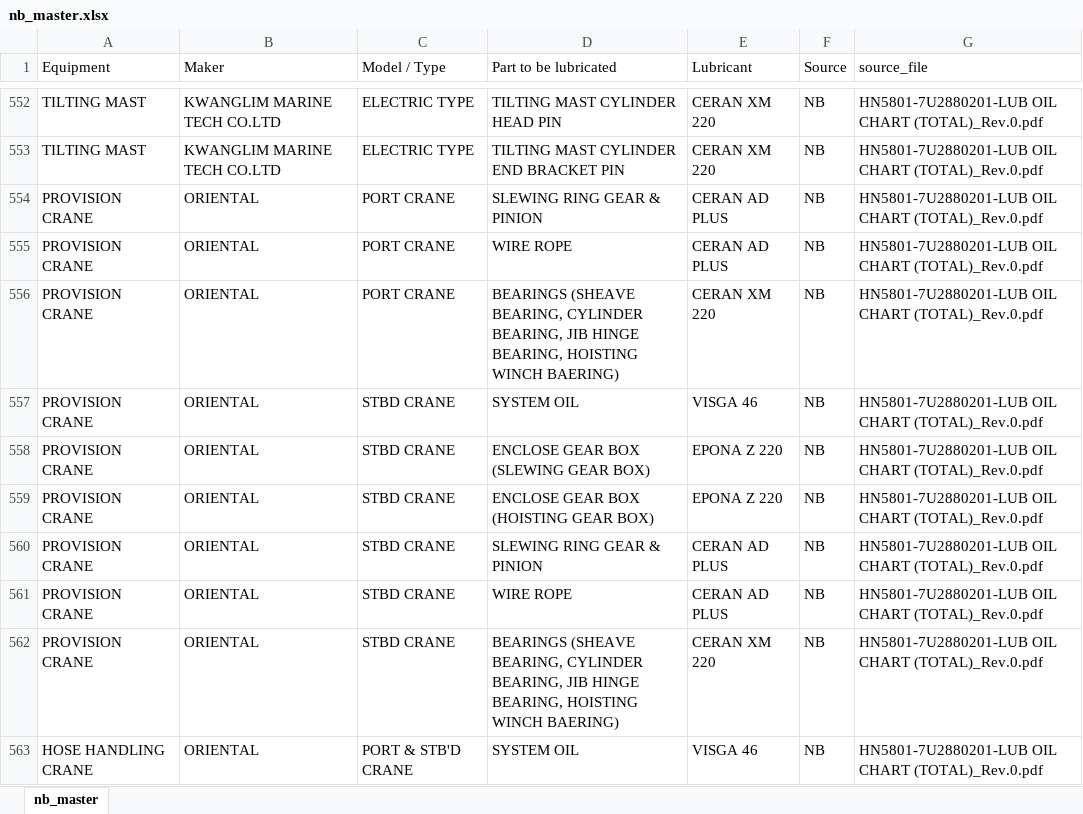
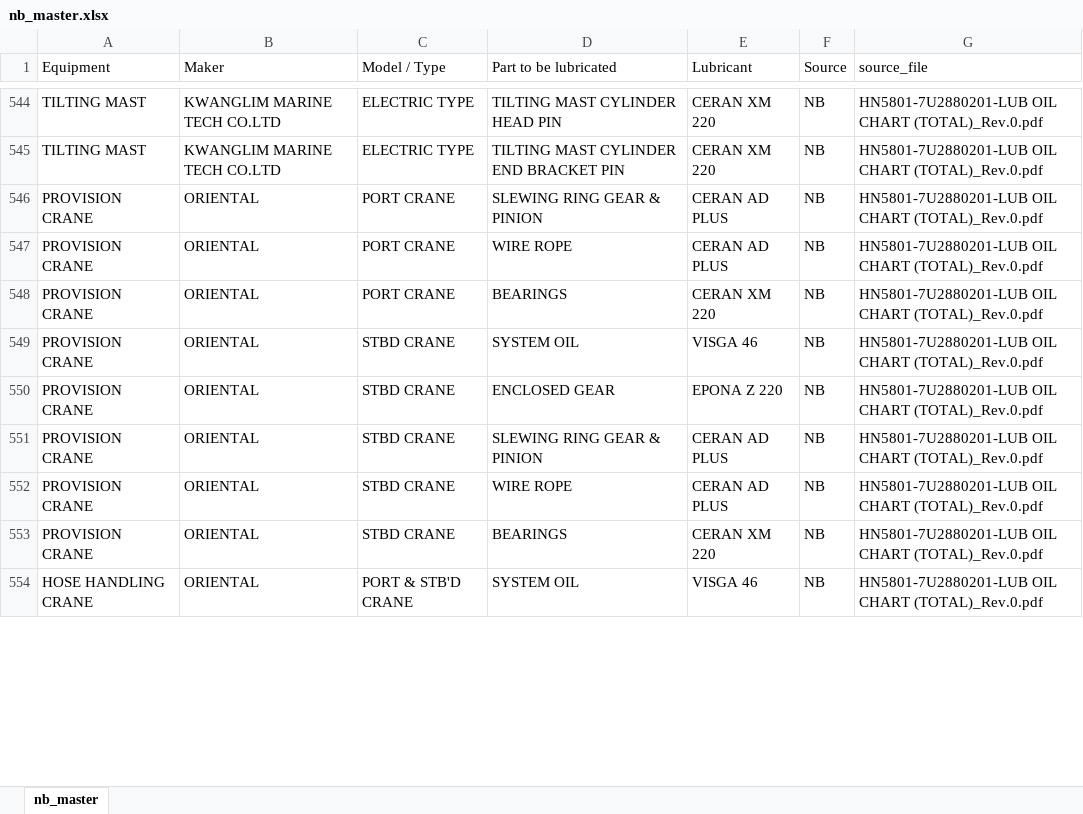
Before and after one commit to 1969Mark/Oil_Recommendation, an Excel workbook: output/nb_master.xlsx, sheet nb_master, drawn as a sheet; only a part is shown, gaps mark what is left out; values as stored, in another font and other column widths than the file's, no cell formats; removed rows and columns are numbered as before the commit, all else as after; the diff covers the shown part only; the diff names each change by its address in the sheet, - before the commit and + after, or states it on an @@ line.

```diff
--- a/output/nb_master.xlsx (sheet nb_master)
+++ b/output/nb_master.xlsx (sheet nb_master)
-D548 (Part to be lubricated): BEARINGS (SHEAVE BEARING, CYLINDER BEARING, JIB HINGE BEARING, HOISTING WINCH BAERING)
+D548 (Part to be lubricated): BEARINGS
-D550 (Part to be lubricated): ENCLOSE GEAR BOX (SLEWING GEAR BOX)
+D550 (Part to be lubricated): ENCLOSED GEAR
-row 559: PROVISION CRANE | ORIENTAL | STBD CRANE | ENCLOSE GEAR BOX (HOISTING GEAR BOX) | EPONA Z 220 | NB | HN5801-7U2880201-LUB OIL CHART (TOTAL)_Rev.0.pdf
-D553 (Part to be lubricated): BEARINGS (SHEAVE BEARING, CYLINDER BEARING, JIB HINGE BEARING, HOISTING WINCH BAERING)
+D553 (Part to be lubricated): BEARINGS
```
Also changed, not shown: 11 removed rows and 84 edited cells elsewhere in this sheet, cell formats, 10 other files.
